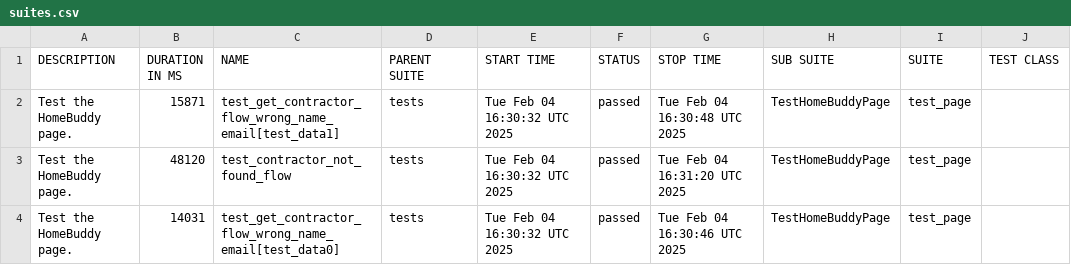
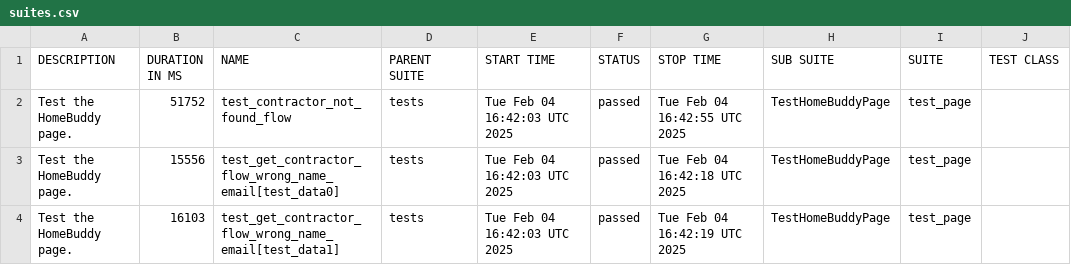
Before and after one commit to KonanFR/PetProject, a CSV file: data/suites.csv, drawn as a sheet; only a part is shown; the diff names each change by its address in the sheet, - before the commit and + after, or states it on an @@ line.

```diff
--- a/data/suites.csv
+++ b/data/suites.csv
-B2 (DURATION IN MS): 15871
+B2 (DURATION IN MS): 51752
-C2 (NAME): test_get_contractor_flow_wrong_name_email[test_data1]
+C2 (NAME): test_contractor_not_found_flow
-E2:E4 (START TIME): Tue Feb 04 16:30:32 UTC 2025
+E2:E4 (START TIME): Tue Feb 04 16:42:03 UTC 2025
-G2 (STOP TIME): Tue Feb 04 16:30:48 UTC 2025
+G2 (STOP TIME): Tue Feb 04 16:42:55 UTC 2025
-B3 (DURATION IN MS): 48120
+B3 (DURATION IN MS): 15556
-C3 (NAME): test_contractor_not_found_flow
+C3 (NAME): test_get_contractor_flow_wrong_name_email[test_data0]
-G3 (STOP TIME): Tue Feb 04 16:31:20 UTC 2025
+G3 (STOP TIME): Tue Feb 04 16:42:18 UTC 2025
-B4 (DURATION IN MS): 14031
+B4 (DURATION IN MS): 16103
-C4 (NAME): test_get_contractor_flow_wrong_name_email[test_data0]
+C4 (NAME): test_get_contractor_flow_wrong_name_email[test_data1]
-G4 (STOP TIME): Tue Feb 04 16:30:46 UTC 2025
+G4 (STOP TIME): Tue Feb 04 16:42:19 UTC 2025
```
Also changed, not shown: 23 other files.
